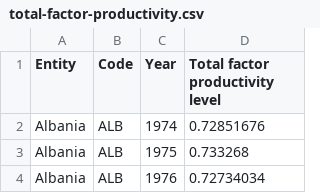
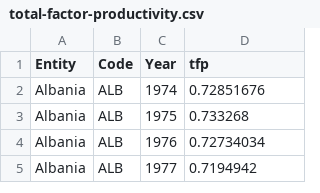
Before and after one commit to prof-danny-idp/dados, a CSV file: total-factor-productivity.csv, drawn as a sheet; only a part is shown; the shorter side is filled out with more unchanged rows.

Commit message:
Update total-factor-productivity.csv

```diff
--- a/total-factor-productivity.csv
+++ b/total-factor-productivity.csv
@@ -1,2 +1,2 @@
-Entity,Code,Year,Total factor productivity level
+Entity,Code,Year,tfp
 Albania,ALB,1974,0.72851676
```
